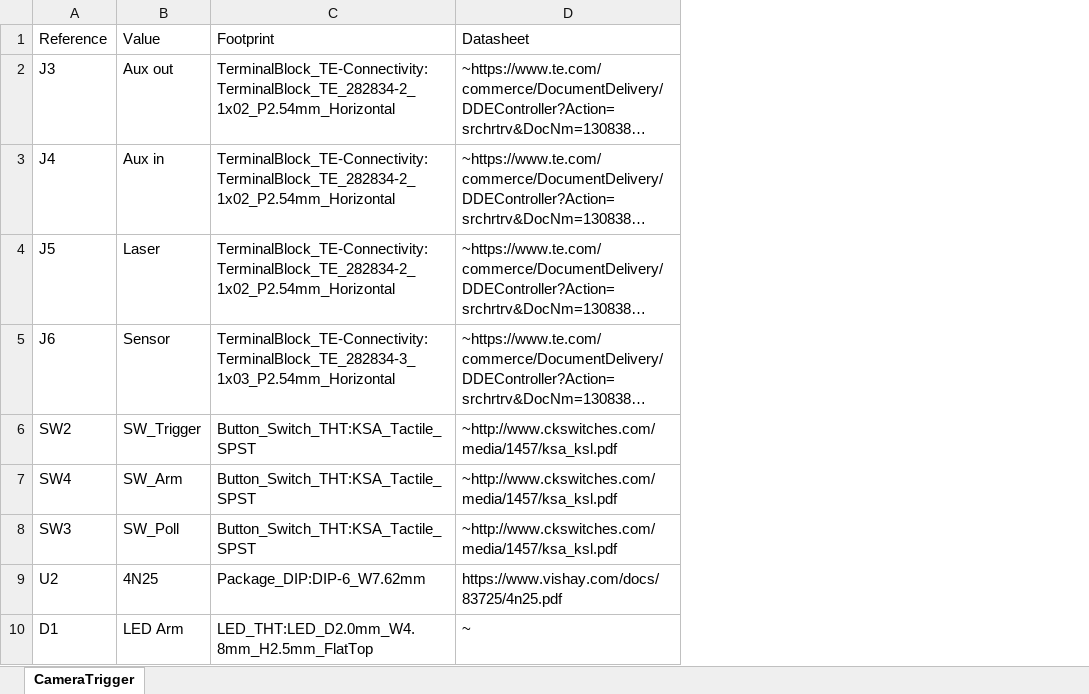
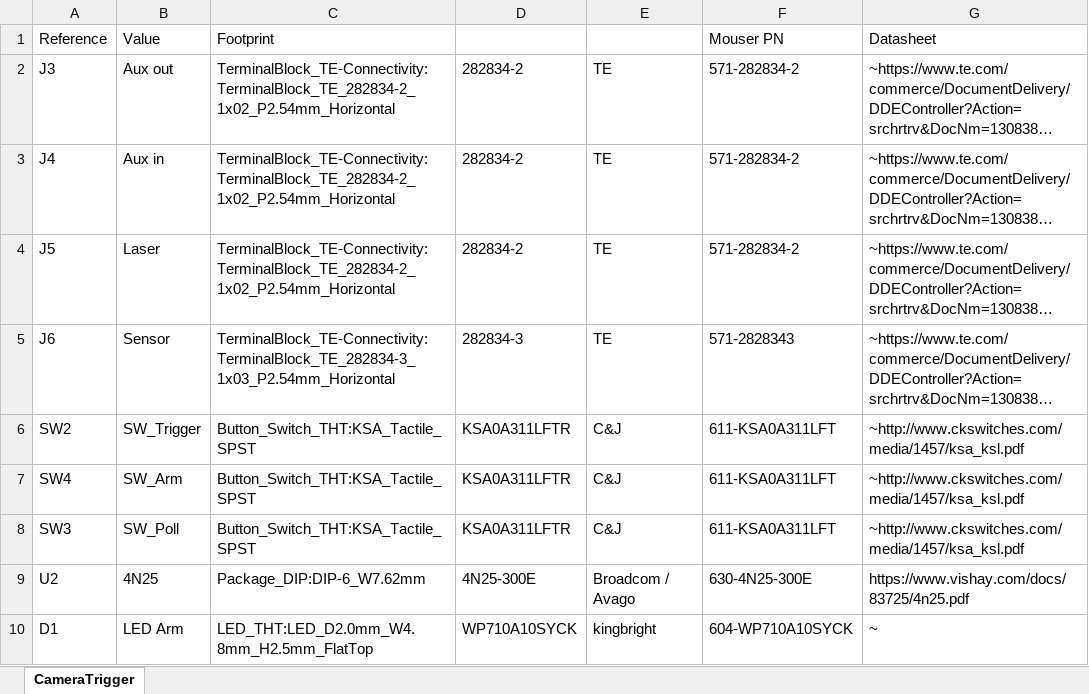
Before and after one commit to chrocket/RemoteCameraTrigger, an Excel workbook: CameraTriggerPCB/CameraTrigger.xlsx, sheet CameraTrigger, drawn as a sheet; only a part is shown; long unchanged cells end in …; values as stored, in another font and other column widths than the file's, no borders; the diff names each change by its address in the sheet, - before the commit and + after, or states it on an @@ line.

Commit message:
Add files via upload

```diff
--- a/CameraTriggerPCB/CameraTrigger.xlsx (sheet CameraTrigger)
+++ b/CameraTriggerPCB/CameraTrigger.xlsx (sheet CameraTrigger)
+column D, rows 2-10: 282834-2 | 282834-2 | 282834-2 | 282834-3 | KSA0A311LFTR | KSA0A311LFTR | KSA0A311LFTR | 4N25-300E | WP710A10SYCK
+column E, rows 2-10: TE | TE | TE | TE | C&J | C&J | C&J | Broadcom / Avago | kingbright
+column F, rows 1-10: Mouser PN | 571-282834-2 | 571-282834-2 | 571-282834-2 | 571-2828343 | 611-KSA0A311LFT | 611-KSA0A311LFT | 611-KSA0A311LFT | 630-4N25-300E | 604-WP710A10SYCK
```
